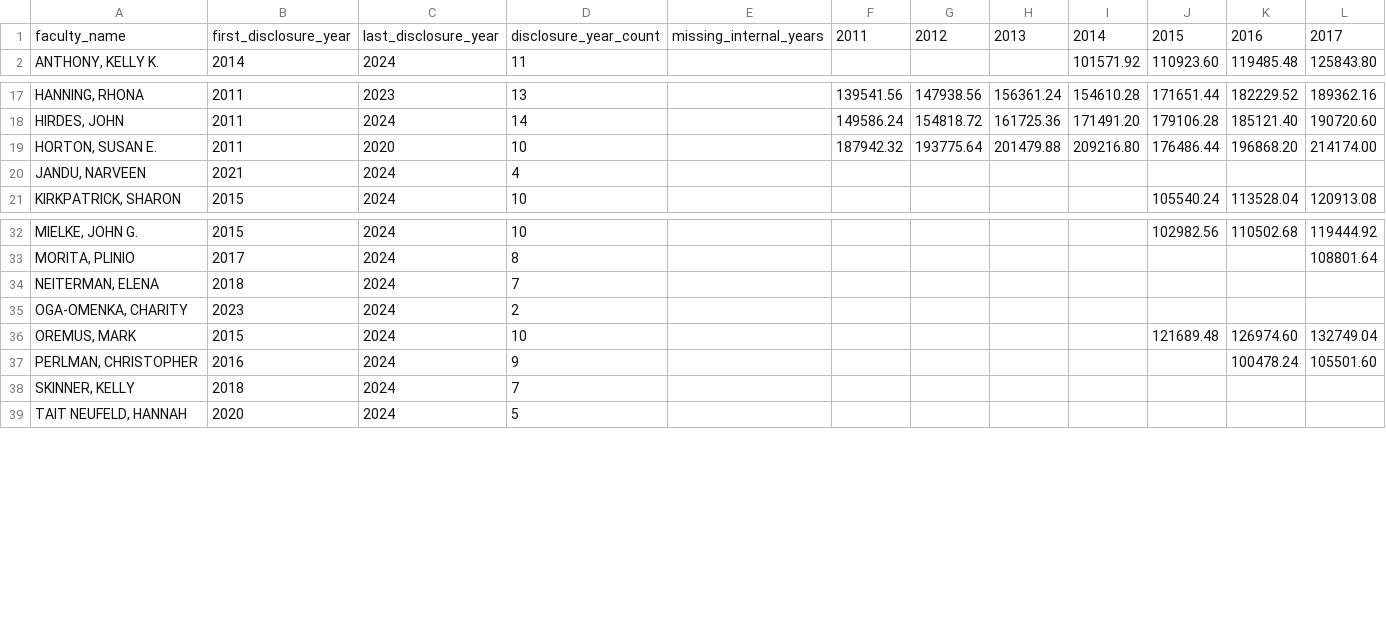
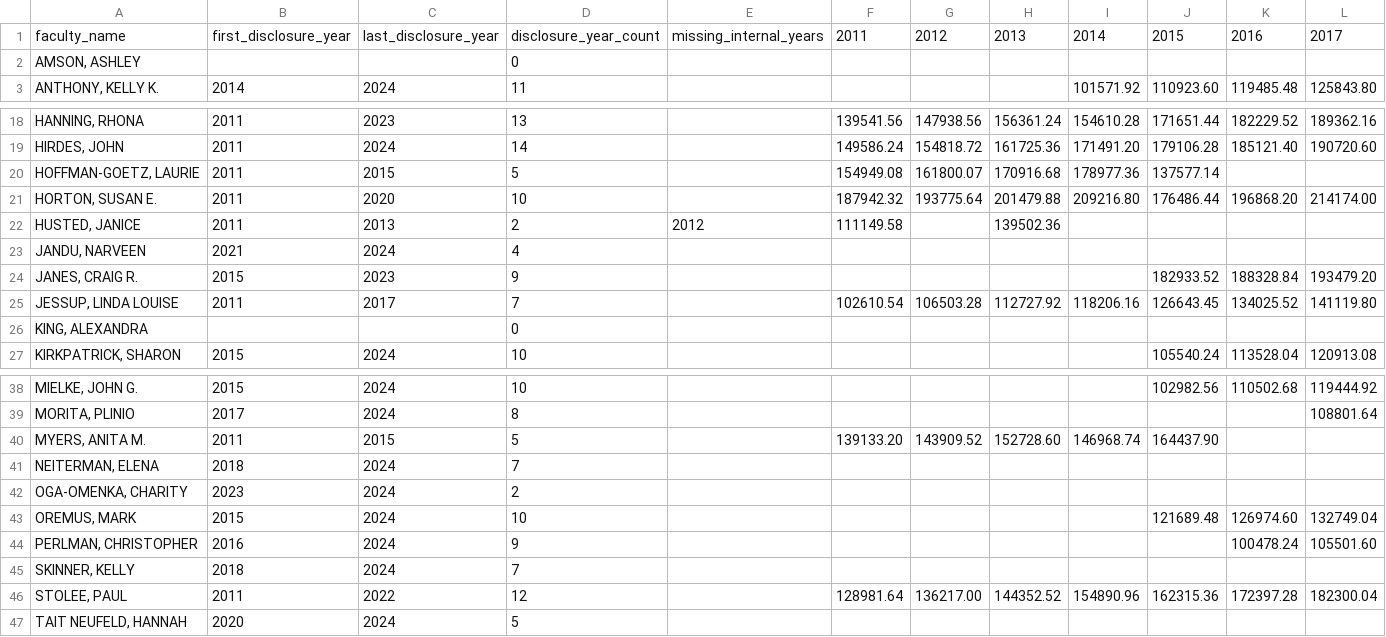
Before and after one commit to JimWallace/SPHS-Salary-Analysis, a CSV file: analysis_output/disclosure_completeness_table.csv, drawn as a sheet; only a part is shown, gaps mark what is left out; rows hold the shown columns only; the diff names each change by its address in the sheet, - before the commit and + after, or states it on an @@ line.

```diff
--- a/analysis_output/disclosure_completeness_table.csv
+++ b/analysis_output/disclosure_completeness_table.csv
+row 2: AMSON, ASHLEY |  |  | 0
+row 20: HOFFMAN-GOETZ, LAURIE | 2011 | 2015 | 5 |  | 154949.08 | 161800.07 | 170916.68 | 178977.36 | 137577.14
+row 22: HUSTED, JANICE | 2011 | 2013 | 2 | 2012 | 111149.58 |  | 139502.36
+row 24: JANES, CRAIG R. | 2015 | 2023 | 9 |  |  |  |  |  | 182933.52 | 188328.84 | 193479.20
+row 25: JESSUP, LINDA LOUISE | 2011 | 2017 | 7 |  | 102610.54 | 106503.28 | 112727.92 | 118206.16 | 126643.45 | 134025.52 | 141119.80
+row 26: KING, ALEXANDRA |  |  | 0
+row 40: MYERS, ANITA M. | 2011 | 2015 | 5 |  | 139133.20 | 143909.52 | 152728.60 | 146968.74 | 164437.90
+row 46: STOLEE, PAUL | 2011 | 2022 | 12 |  | 128981.64 | 136217.00 | 144352.52 | 154890.96 | 162315.36 | 172397.28 | 182300.04
```
Also changed, not shown: analysis_output/appendix_analysis_verification_matrix.csv, analysis_output/appendix_faculty_exploratory_matrix.csv, 40 other files.
